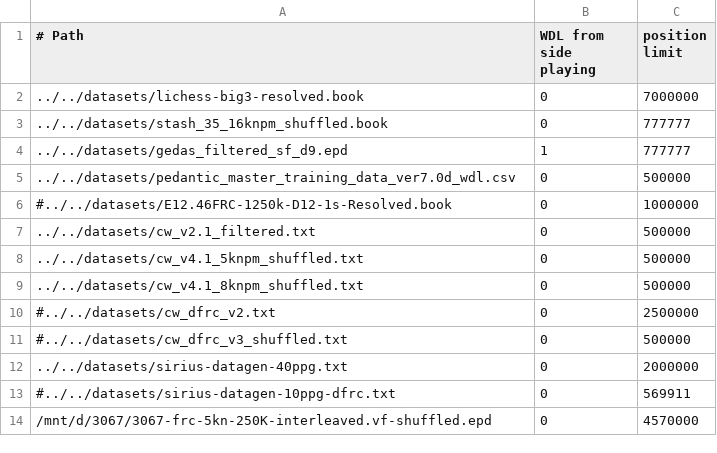
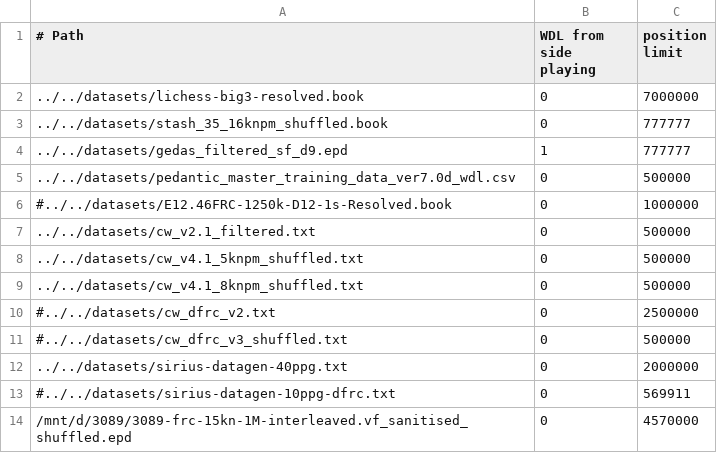
Before and after one commit to lynx-chess/texel-tuner, a CSV file: src/lynx-sources.csv, drawn as a sheet.

Commit message:
Mix with main standard data

```diff
--- a/src/lynx-sources.csv
+++ b/src/lynx-sources.csv
@@ -13,2 +13,2 @@
 #../../datasets/sirius-datagen-10ppg-dfrc.txt,0,569911
-/mnt/d/3067/3067-frc-5kn-250K-interleaved.vf-shuffled.epd,0,4570000
+/mnt/d/3089/3089-frc-15kn-1M-interleaved.vf_sanitised_shuffled.epd,0,4570000
```
Also changed, not shown: 1 other file.
